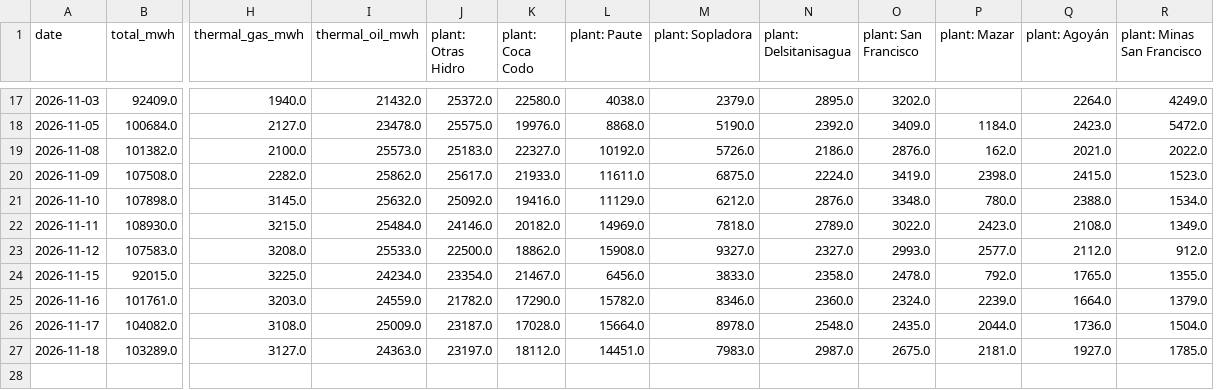
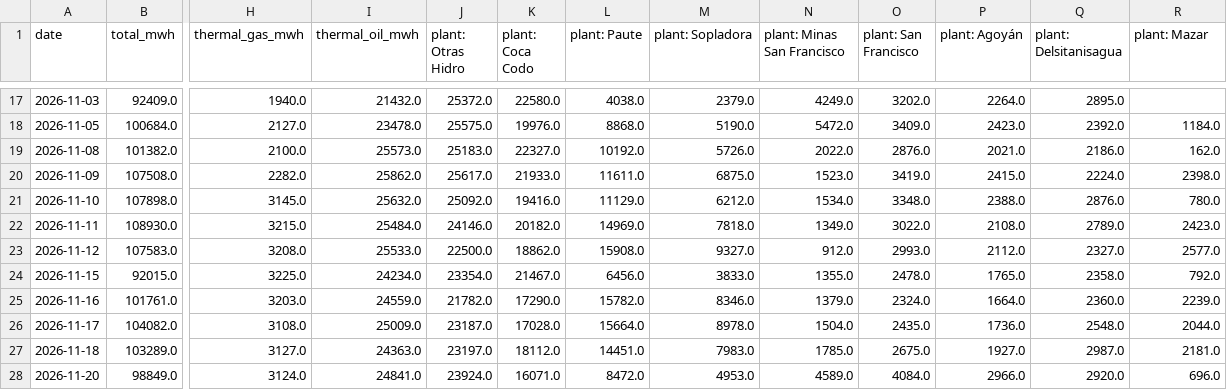
Before and after one commit to thomasdalton9/Energy-public, a CSV file: south_america/ec_generation_daily.csv, drawn as a sheet; only a part is shown, gaps mark what is left out; removed rows and columns are numbered as before the commit, all else as after; rows hold the shown columns only; the diff covers the shown part only; the diff names each change by its address in the sheet, - before the commit and + after, or states it on an @@ line.

```diff
--- a/south_america/ec_generation_daily.csv
+++ b/south_america/ec_generation_daily.csv
-column P (plant: Mazar), rows 18-27: 1184.0 | 162.0 | 2398.0 | 780.0 | 2423.0 | 2577.0 | 792.0 | 2239.0 | 2044.0 | 2181.0
+column Q (plant: Delsitanisagua), rows 17-27: 2895.0 | 2392.0 | 2186.0 | 2224.0 | 2876.0 | 2789.0 | 2327.0 | 2358.0 | 2360.0 | 2548.0 | 2987.0
-N1: plant: Delsitanisagua
+N1: plant: Minas San Francisco
-R1: plant: Minas San Francisco
+R1: plant: Mazar
-N17 (plant: Minas San Francisco): 2895.0
+N17 (plant: Minas San Francisco): 4249.0
-R17 (plant: Mazar): 4249.0
+R17 (plant: Mazar): (empty)
-N18 (plant: Minas San Francisco): 2392.0
+N18 (plant: Minas San Francisco): 5472.0
-R18 (plant: Mazar): 5472.0
+R18 (plant: Mazar): 1184.0
-N19 (plant: Minas San Francisco): 2186.0
+N19 (plant: Minas San Francisco): 2022.0
-R19 (plant: Mazar): 2022.0
+R19 (plant: Mazar): 162.0
-N20 (plant: Minas San Francisco): 2224.0
+N20 (plant: Minas San Francisco): 1523.0
-R20 (plant: Mazar): 1523.0
+R20 (plant: Mazar): 2398.0
-N21 (plant: Minas San Francisco): 2876.0
+N21 (plant: Minas San Francisco): 1534.0
-R21 (plant: Mazar): 1534.0
+R21 (plant: Mazar): 780.0
-N22 (plant: Minas San Francisco): 2789.0
+N22 (plant: Minas San Francisco): 1349.0
-R22 (plant: Mazar): 1349.0
+R22 (plant: Mazar): 2423.0
-N23 (plant: Minas San Francisco): 2327.0
+N23 (plant: Minas San Francisco): 912.0
-R23 (plant: Mazar): 912.0
+R23 (plant: Mazar): 2577.0
-N24 (plant: Minas San Francisco): 2358.0
+N24 (plant: Minas San Francisco): 1355.0
-R24 (plant: Mazar): 1355.0
+R24 (plant: Mazar): 792.0
-N25 (plant: Minas San Francisco): 2360.0
+N25 (plant: Minas San Francisco): 1379.0
-R25 (plant: Mazar): 1379.0
+R25 (plant: Mazar): 2239.0
-N26 (plant: Minas San Francisco): 2548.0
+N26 (plant: Minas San Francisco): 1504.0
-R26 (plant: Mazar): 1504.0
+R26 (plant: Mazar): 2044.0
-N27 (plant: Minas San Francisco): 2987.0
+N27 (plant: Minas San Francisco): 1785.0
-R27 (plant: Mazar): 1785.0
+R27 (plant: Mazar): 2181.0
+row 28: 2026-11-20 | 98849.0 | 3124.0 | 24841.0 | 23924.0 | 16071.0 | 8472.0 | 4953.0 | 4589.0 | 4084.0 | 2966.0 | 2920.0 | 696.0
```
Also changed, not shown: 30 edited cells elsewhere in this file, south_america/ec_generation_halfhourly.csv, 2 other files.
